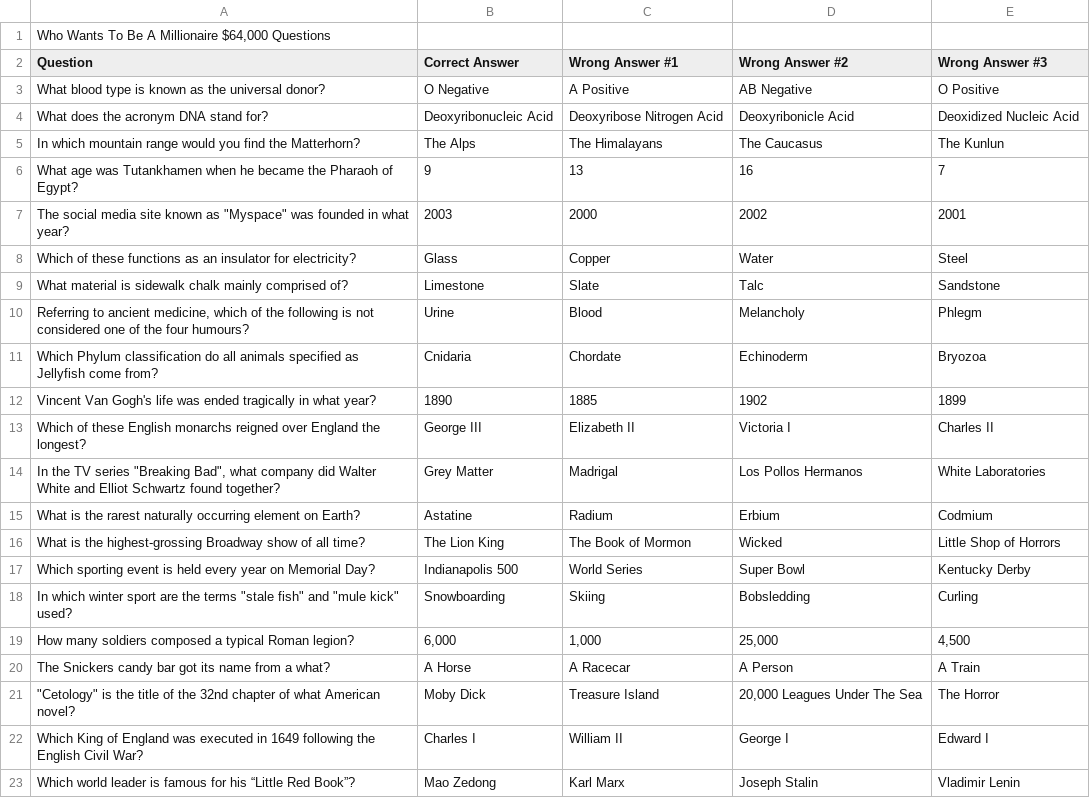
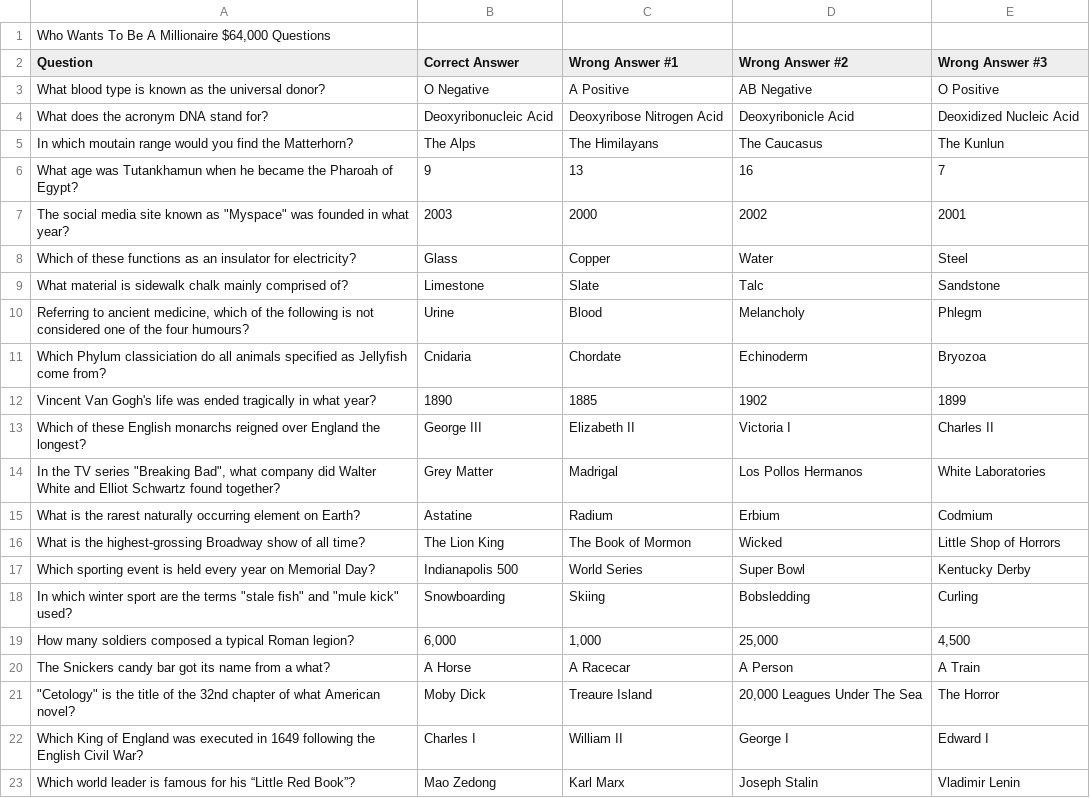
Before and after one commit to Jacob-Hobbs/Who-Wants-To-Be-A-Millionaire, a CSV file: src/backend/main/resources/static/64000.csv (was src/backend/main/resources/static/csv/64000.csv), drawn as a sheet; only a part is shown.

```diff
--- a/src/backend/main/resources/static/csv/64000.csv
+++ b/src/backend/main/resources/static/64000.csv
@@ -4,4 +4,4 @@ What blood type is known as the universal donor? ,O Negative,A Positive,AB Negat
 What does the acronym DNA stand for? ,Deoxyribonucleic Acid ,Deoxyribose Nitrogen Acid,Deoxyribonicle Acid,Deoxidized Nucleic Acid
-In which mountain range would you find the Matterhorn? ,The Alps ,The Himalayans ,The Caucasus,The Kunlun
-What age was Tutankhamen when he became the Pharaoh of Egypt? ,9,13,16,7
+In which moutain range would you find the Matterhorn? ,The Alps ,The Himilayans ,The Caucasus,The Kunlun
+What age was Tutankhamun when he became the Pharoah of Egypt? ,9,13,16,7
 "The social media site known as ""Myspace"" was founded in what year? ",2003,2000,2002,2001
@@ -10,3 +10,3 @@ What material is sidewalk chalk mainly comprised of? ,Limestone ,Slate,Talc,Sand
 "Referring to ancient medicine, which of the following is not considered one of the four humours? ",Urine,Blood,Melancholy,Phlegm
-Which Phylum classification do all animals specified as Jellyfish come from? ,Cnidaria,Chordate,Echinoderm,Bryozoa
+Which Phylum classiciation do all animals specified as Jellyfish come from? ,Cnidaria,Chordate,Echinoderm,Bryozoa
 Vincent Van Gogh's life was ended tragically in what year? ,1890,1885,1902,1899
@@ -20,3 +20,3 @@ How many soldiers composed a typical Roman legion? ,"6,000","1,000","25,000","4,
 The Snickers candy bar got its name from a what? ,A Horse ,A Racecar,A Person,A Train
-"""Cetology"" is the title of the 32nd chapter of what American novel? ",Moby Dick,Treasure Island,"20,000 Leagues Under The Sea",The Horror
+"""Cetology"" is the title of the 32nd chapter of what American novel? ",Moby Dick,Treaure Island,"20,000 Leagues Under The Sea",The Horror
 Which King of England was executed in 1649 following the English Civil War?,Charles I,William II,George I,Edward I
```
Also changed, not shown: src/backend/main/resources/static/1000.csv, src/backend/main/resources/static/200.csv, 26 other files.
